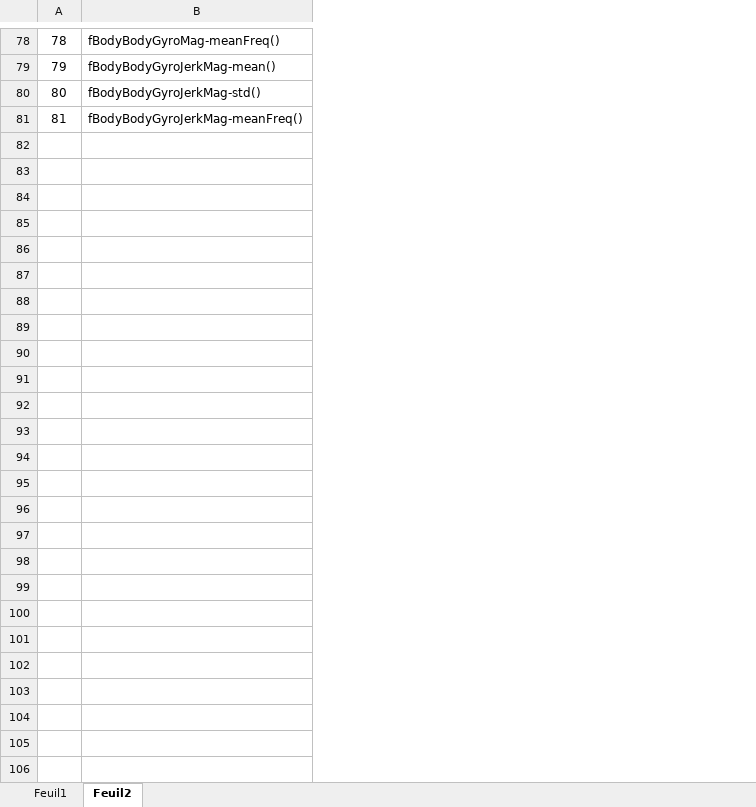
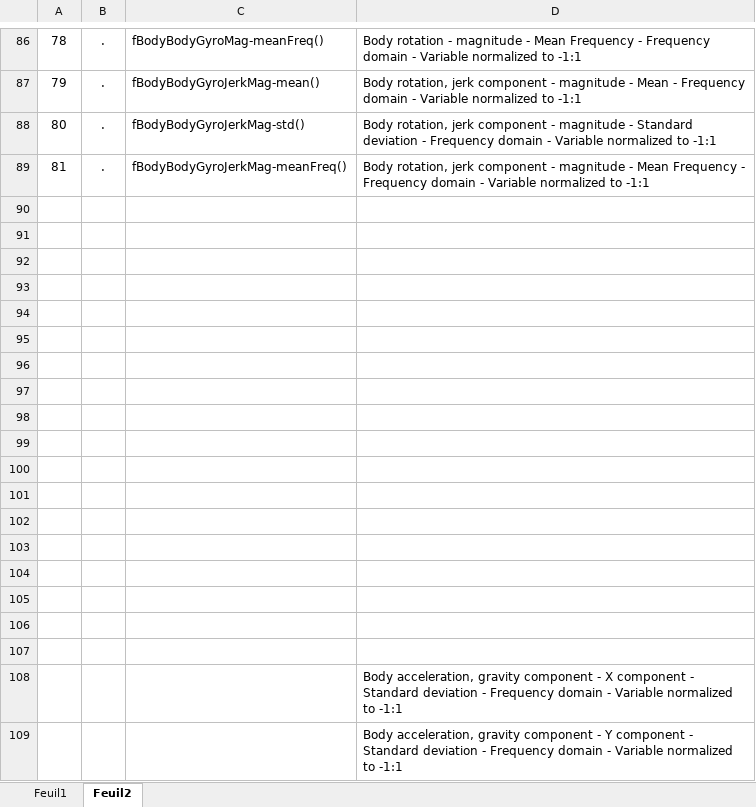
Before and after one commit to ndeber/Coursera_GettingAndCleaning_Data, an Excel workbook: Project/Variables.xlsx, sheet Feuil2, drawn as a sheet; only a part is shown, gaps mark what is left out; values as stored, in another font and other column widths than the file's, no borders; the diff covers the shown part only; the diff names each change by its address in the sheet, - before the commit and + after, or states it on an @@ line.

```diff
--- a/Project/Variables.xlsx (sheet Feuil2)
+++ b/Project/Variables.xlsx (sheet Feuil2)
+column B, rows 86-89: all .
+column D, rows 86-89: Body rotation - magnitude - Mean Frequency - Frequency domain - Variable normalized to -1:1 | Body rotation, jerk component - magnitude - Mean - Frequency domain - Variable normalized to -1:1 | Body rotation, jerk component - magnitude - Standard deviation - Frequency domain - Variable normalized to -1:1 | Body rotation, jerk component - magnitude - Mean Frequency - Frequency domain - Variable normalized to -1:1
+row 90: (empty)
+row 91: (empty)
+row 92: (empty)
+row 93: (empty)
+row 94: (empty)
+row 95: (empty)
+row 96: (empty)
+row 97: (empty)
+row 98: (empty)
+row 99: (empty)
+row 100: (empty)
+row 101: (empty)
+row 102: (empty)
+row 103: (empty)
+row 104: (empty)
+row 105: (empty)
+row 106: (empty)
+row 107: (empty)
+row 108:  |  |  | Body acceleration, gravity component - X component - Standard deviation - Frequency domain - Variable normalized to -1:1
+row 109:  |  |  | Body acceleration, gravity component - Y component - Standard deviation - Frequency domain - Variable normalized to -1:1
```
Also changed, not shown: 37 added rows elsewhere in this sheet, 5 other files.
